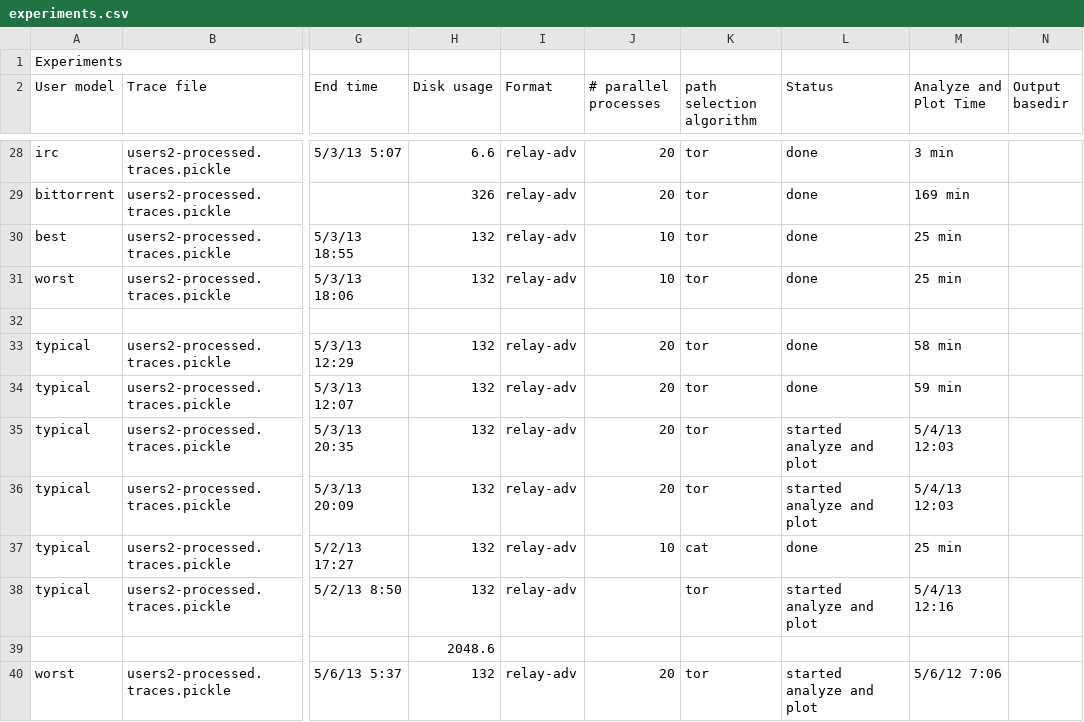
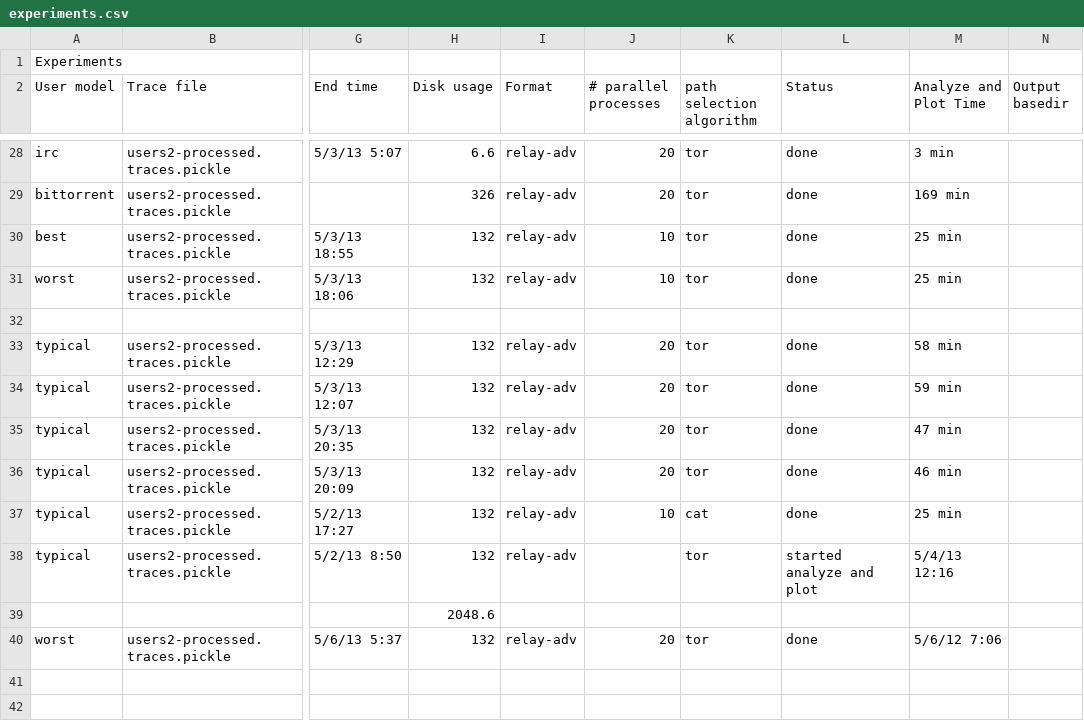
Before and after one commit to torps/torps, a CSV file: experiments.csv, drawn as a sheet; only a part is shown, gaps mark what is left out; the diff names each change by its address in the sheet, - before the commit and + after, or states it on an @@ line.

```diff
--- a/experiments.csv
+++ b/experiments.csv
-L35:L36 (Status): started analyze and plot
+L35:L36 (Status): done
-M35 (Analyze and Plot Time): 5/4/13 12:03
+M35 (Analyze and Plot Time): 47 min
-M36 (Analyze and Plot Time): 5/4/13 12:03
+M36 (Analyze and Plot Time): 46 min
-L40 (Status): started analyze and plot
+L40 (Status): done
```
Also changed, not shown: 2 other files.
